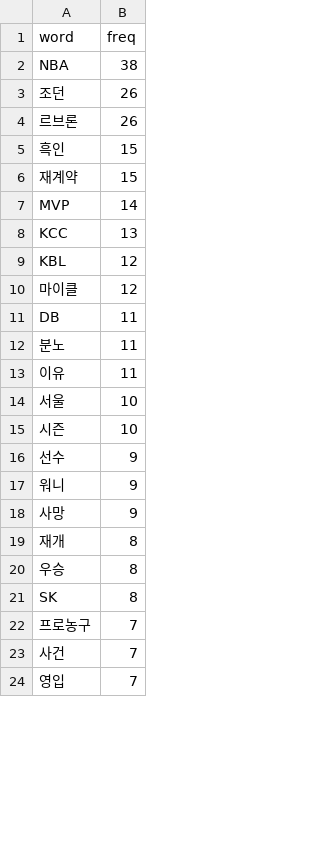
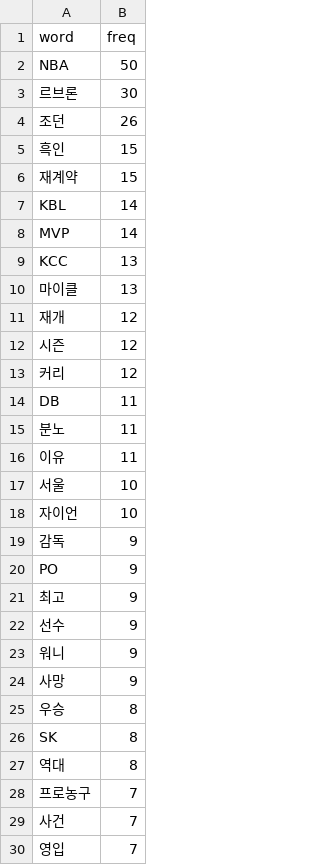
Before and after one commit to junsuk1007/Project, a CSV file: WebContent/theme/csv/wordcloud.csv, drawn as a sheet; only a part is shown; the diff covers the shown part only.

Commit message:
commit

```diff
--- a/WebContent/theme/csv/wordcloud.csv
+++ b/WebContent/theme/csv/wordcloud.csv
@@ -1,11 +1,14 @@
 word,freq
-NBA,38
+NBA,50
+르브론,30
 조던,26
-르브론,26
 흑인,15
 재계약,15
+KBL,14
 MVP,14
 KCC,13
-KBL,12
-마이클,12
+마이클,13
+재개,12
+시즌,12
+커리,12
 DB,11
@@ -14,3 +17,6 @@ DB,11
 서울,10
-시즌,10
+자이언,10
+감독,9
+PO,9
+최고,9
 선수,9
@@ -18,5 +24,5 @@ DB,11
 사망,9
-재개,8
 우승,8
 SK,8
+역대,8
 프로농구,7
```
Also changed, not shown: 18 added rows, 23 removed rows and 9 edited cells elsewhere in this file.
